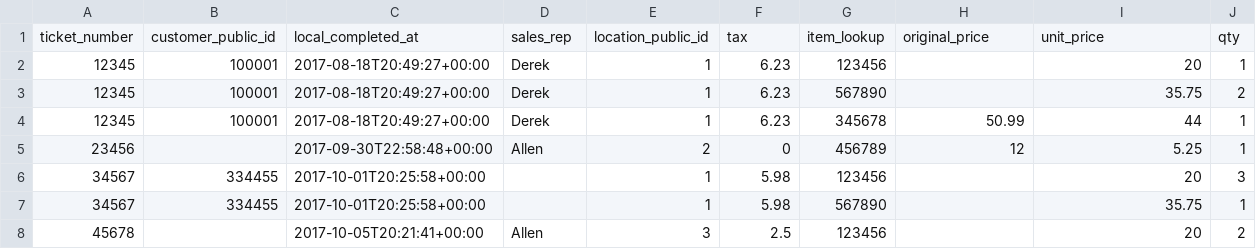
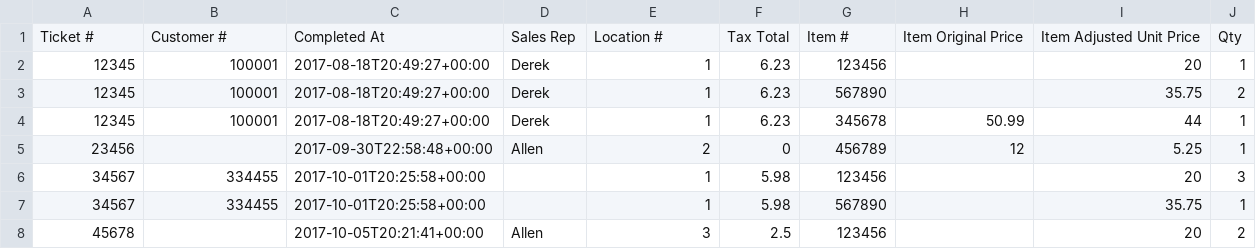
Before and after one commit to springboardretail/springboard-data-migrations, a CSV file: examples/sales_history.csv, drawn as a sheet; removed rows and columns are numbered as before the commit, all else as after; the diff names each change by its address in the sheet, - before the commit and + after, or states it on an @@ line.

```diff
--- a/examples/sales_history.csv
+++ b/examples/sales_history.csv
-row 1: ticket_number | customer_public_id | local_completed_at | sales_rep | location_public_id | tax | item_lookup | original_price | unit_price | qty
+row 1: Ticket # | Customer # | Completed At | Sales Rep | Location # | Tax Total | Item # | Item Original Price | Item Adjusted Unit Price | Qty
```
Also changed, not shown: examples/customers.csv, examples/items.csv, 36 other files.
